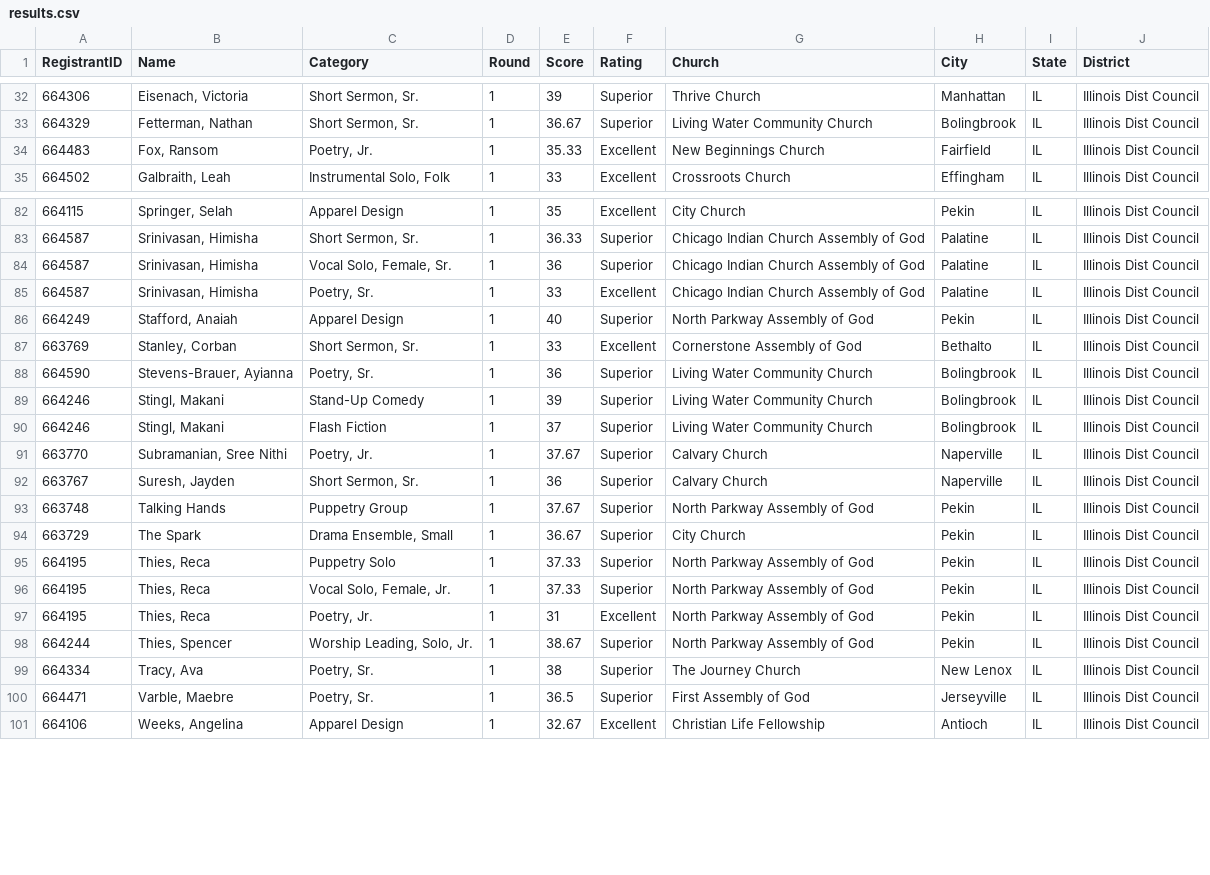
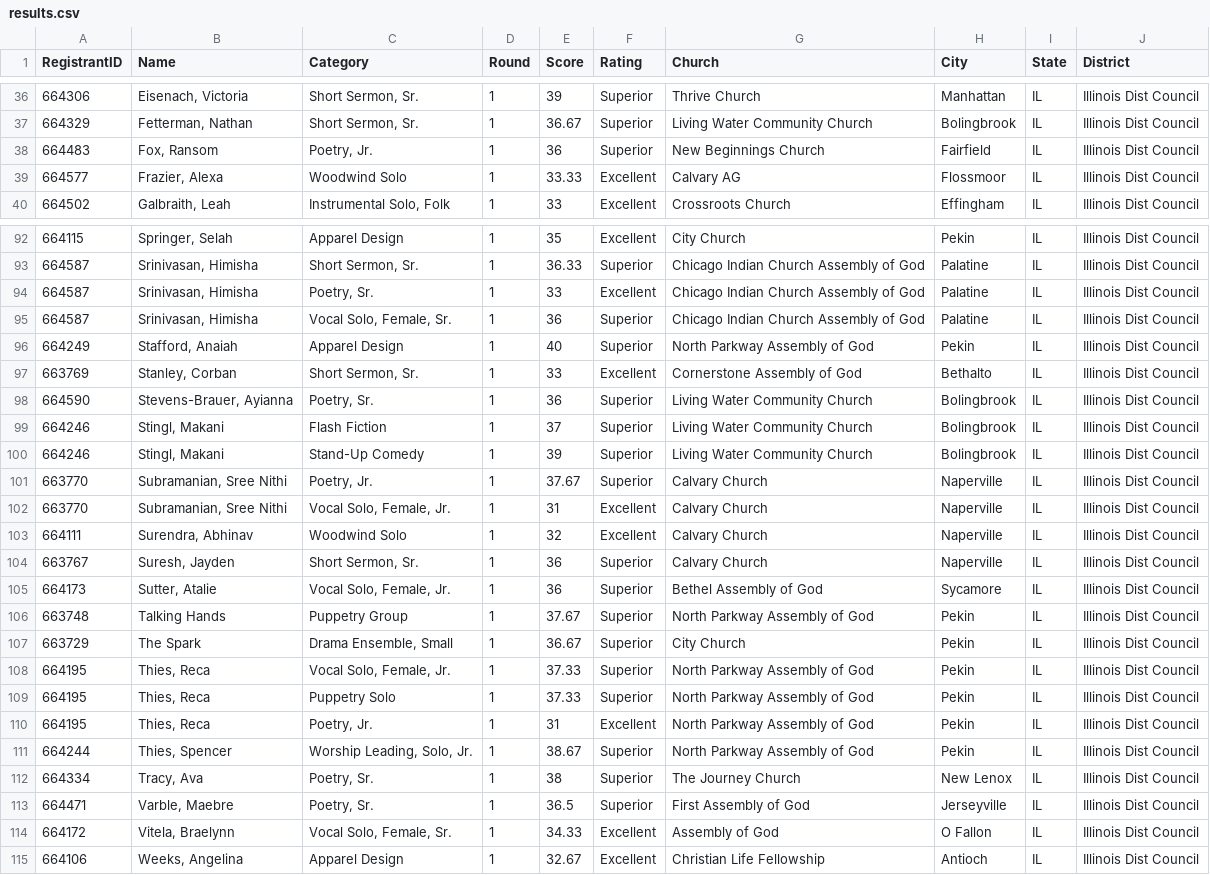
Before and after one commit to ISM-FAF/Results, a CSV file: results.csv, drawn as a sheet; only a part is shown, gaps mark what is left out; the diff covers the shown part only.

Commit message:
Add files via upload

```diff
--- a/results.csv
+++ b/results.csv
@@ -33,3 +37,4 @@
 "664329","Fetterman, Nathan","Short Sermon, Sr.","1","36.67","Superior","Living Water Community Church","Bolingbrook","IL","Illinois Dist Council"
-"664483","Fox, Ransom","Poetry, Jr.","1","35.33","Excellent","New Beginnings Church","Fairfield","IL","Illinois Dist Council"
+"664483","Fox, Ransom","Poetry, Jr.","1","36","Superior","New Beginnings Church","Fairfield","IL","Illinois Dist Council"
+"664577","Frazier, Alexa","Woodwind Solo","1","33.33","Excellent","Calvary AG","Flossmoor","IL","Illinois Dist Council"
 "664502","Galbraith, Leah","Instrumental Solo, Folk","1","33","Excellent","Crossroots Church","Effingham","IL","Illinois Dist Council"
@@ -83,4 +93,4 @@
 "664587","Srinivasan, Himisha","Short Sermon, Sr.","1","36.33","Superior","Chicago Indian Church Assembly of God","Palatine","IL","Illinois Dist Council"
+"664587","Srinivasan, Himisha","Poetry, Sr.","1","33","Excellent","Chicago Indian Church Assembly of God","Palatine","IL","Illinois Dist Council"
 "664587","Srinivasan, Himisha","Vocal Solo, Female, Sr.","1","36","Superior","Chicago Indian Church Assembly of God","Palatine","IL","Illinois Dist Council"
-"664587","Srinivasan, Himisha","Poetry, Sr.","1","33","Excellent","Chicago Indian Church Assembly of God","Palatine","IL","Illinois Dist Council"
 "664249","Stafford, Anaiah","Apparel Design","1","40","Superior","North Parkway Assembly of God","Pekin","IL","Illinois Dist Council"
@@ -88,10 +98,13 @@
 "664590","Stevens-Brauer, Ayianna","Poetry, Sr.","1","36","Superior","Living Water Community Church","Bolingbrook","IL","Illinois Dist Council"
+"664246","Stingl, Makani","Flash Fiction","1","37","Superior","Living Water Community Church","Bolingbrook","IL","Illinois Dist Council"
 "664246","Stingl, Makani","Stand-Up Comedy","1","39","Superior","Living Water Community Church","Bolingbrook","IL","Illinois Dist Council"
-"664246","Stingl, Makani","Flash Fiction","1","37","Superior","Living Water Community Church","Bolingbrook","IL","Illinois Dist Council"
 "663770","Subramanian, Sree Nithi","Poetry, Jr.","1","37.67","Superior","Calvary Church","Naperville","IL","Illinois Dist Council"
+"663770","Subramanian, Sree Nithi","Vocal Solo, Female, Jr.","1","31","Excellent","Calvary Church","Naperville","IL","Illinois Dist Council"
+"664111","Surendra, Abhinav","Woodwind Solo","1","32","Excellent","Calvary Church","Naperville","IL","Illinois Dist Council"
 "663767","Suresh, Jayden","Short Sermon, Sr.","1","36","Superior","Calvary Church","Naperville","IL","Illinois Dist Council"
+"664173","Sutter, Atalie","Vocal Solo, Female, Jr.","1","36","Superior","Bethel Assembly of God","Sycamore","IL","Illinois Dist Council"
 "663748","Talking Hands","Puppetry Group","1","37.67","Superior","North Parkway Assembly of God","Pekin","IL","Illinois Dist Council"
 "663729","The Spark","Drama Ensemble, Small","1","36.67","Superior","City Church","Pekin","IL","Illinois Dist Council"
+"664195","Thies, Reca","Vocal Solo, Female, Jr.","1","37.33","Superior","North Parkway Assembly of God","Pekin","IL","Illinois Dist Council"
 "664195","Thies, Reca","Puppetry Solo","1","37.33","Superior","North Parkway Assembly of God","Pekin","IL","Illinois Dist Council"
-"664195","Thies, Reca","Vocal Solo, Female, Jr.","1","37.33","Superior","North Parkway Assembly of God","Pekin","IL","Illinois Dist Council"
 "664195","Thies, Reca","Poetry, Jr.","1","31","Excellent","North Parkway Assembly of God","Pekin","IL","Illinois Dist Council"
@@ -100,2 +113,3 @@
 "664471","Varble, Maebre","Poetry, Sr.","1","36.5","Superior","First Assembly of God","Jerseyville","IL","Illinois Dist Council"
+"664172","Vitela, Braelynn","Vocal Solo, Female, Sr.","1","34.33","Excellent","Assembly of God","O Fallon","IL","Illinois Dist Council"
 "664106","Weeks, Angelina","Apparel Design","1","32.67","Excellent","Christian Life Fellowship","Antioch","IL","Illinois Dist Council"
```
Also changed, not shown: 9 added rows and 4 moved rows elsewhere in this file.
